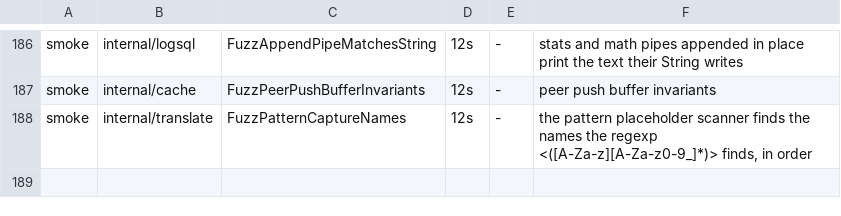
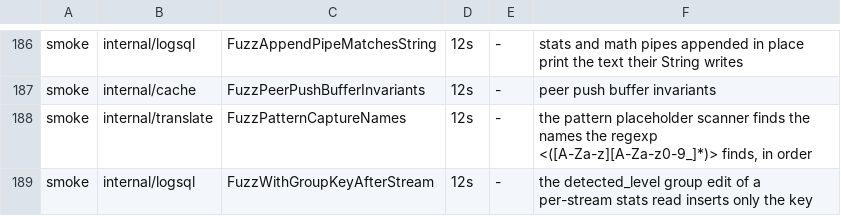
Before and after one commit to ReliablyObserve/loki-vl-proxy, a TSV file: scripts/ci/fuzz_smoke_targets.tsv, drawn as a sheet; only a part is shown, gaps mark what is left out.

Commit message:
fix: metric series of a stream without a level label carry the level of its lines
A per-stream metric read (stats by (_stream)) of a stream with no level label
gave its series no detected_level, where Loki gives each line the level its
structured metadata or body carries, else unknown. The read is sent as before;
only when its answer names such a stream is a second read sent, restricted to
those streams with extra_filters, carrying the detected_level chain ahead of the
parser and grouped by detected_level. The raw JSON evaluator gives such rows the
derived level when the series keeps every label.

```diff
--- a/scripts/ci/fuzz_smoke_targets.tsv
+++ b/scripts/ci/fuzz_smoke_targets.tsv
@@ -188 +188,2 @@ smoke	internal/cache	FuzzPeerPushBufferInvariants	12s	-	peer push buffer invaria
 smoke	internal/translate	FuzzPatternCaptureNames	12s	-	the pattern placeholder scanner finds the names the regexp <([A-Za-z][A-Za-z0-9_]*)> finds, in order
+smoke	internal/logsql	FuzzWithGroupKeyAfterStream	12s	-	the detected_level group edit of a per-stream stats read inserts only the key
```
Also changed, not shown: 13 other files.
